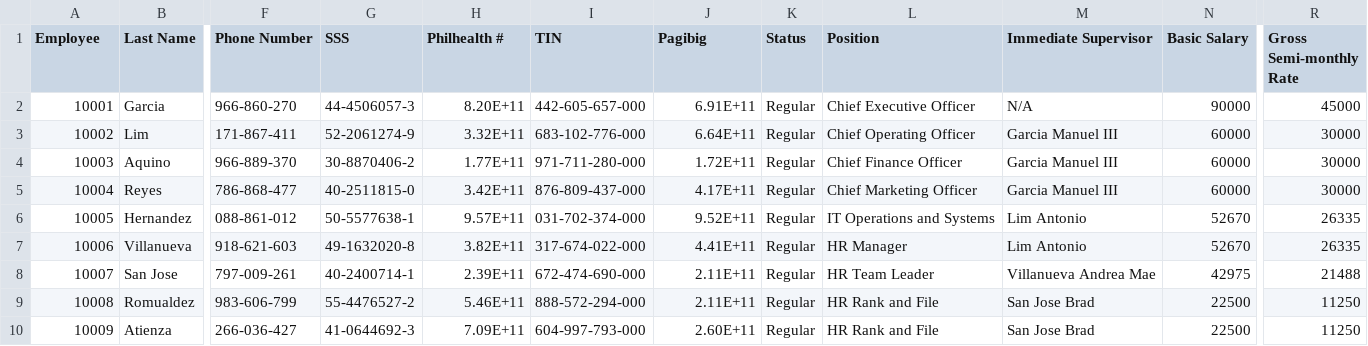
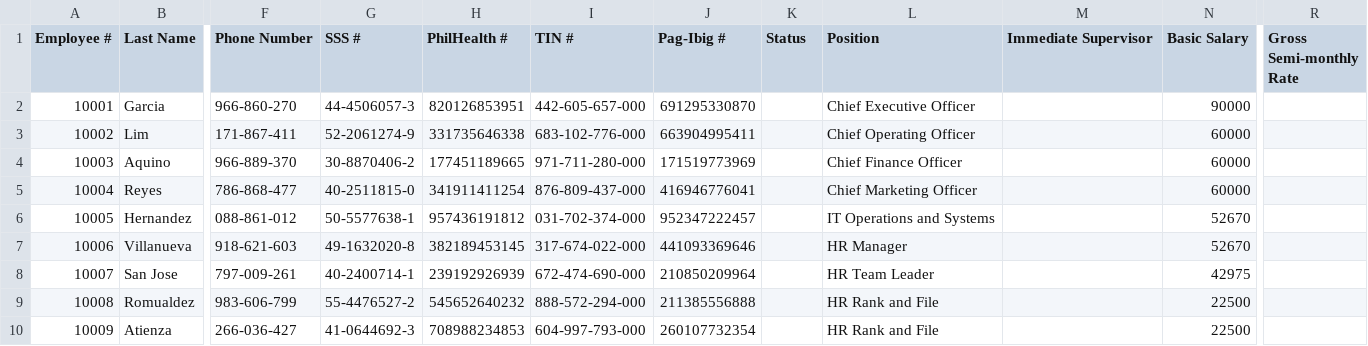
Before and after one commit to imangie/MO-IT103-Group-2, a CSV file: src/main/resources/org/example/motorphui/data/motorph_employee_data.csv, drawn as a sheet; only a part is shown, gaps mark what is left out; the diff covers the shown part only; the diff names each change by its address in the sheet, - before the commit and + after, or states it on an @@ line.

Commit message:
Employee -Added Setter
HREmployeeView
-changes reflect on the table view and payroll/payslip
-placeholder for Delete Employee; working and updated on CSV
-placeholder for Add Employee; Functionality not yet implement, can integrate with Liam's

HRViewAndUpdateEmployee
-working button
-load and save to CSV

hr_employee_view.fxml
-Tableview for Employee Number, Last Name, First Name, SSS Number, PhilHealth Number, TIN, and Pag-IBIG Number as per Feature 2

hr_view_and_update_employee.fxml
-pop out window to view other employee details and update info except the Employee Number

motorph_employee.data.csv
-format for PhilHealth and Pagibig

```diff
--- a/src/main/resources/org/example/motorphui/data/motorph_employee_data.csv
+++ b/src/main/resources/org/example/motorphui/data/motorph_employee_data.csv
-A1: Employee
+A1: Employee #
-G1: SSS
+G1: SSS #
-H1: Philhealth #
+H1: PhilHealth #
-I1: TIN
+I1: TIN #
-J1: Pagibig
+J1: Pag-Ibig #
-H2 (PhilHealth #): 8.20E+11
+H2 (PhilHealth #): 820126853951
-J2 (Pag-Ibig #): 6.91E+11
+J2 (Pag-Ibig #): 691295330870
-K2:K10 (Status): Regular
+K2:K10 (Status): (empty)
-M2 (Immediate Supervisor): N/A
+M2 (Immediate Supervisor): (empty)
-R2 (Gross Semi-monthly Rate): 45000
+R2 (Gross Semi-monthly Rate): (empty)
-H3 (PhilHealth #): 3.32E+11
+H3 (PhilHealth #): 331735646338
-J3 (Pag-Ibig #): 6.64E+11
+J3 (Pag-Ibig #): 663904995411
-M3:M5 (Immediate Supervisor): Garcia Manuel III
+M3:M5 (Immediate Supervisor): (empty)
-R3:R5 (Gross Semi-monthly Rate): 30000
+R3:R5 (Gross Semi-monthly Rate): (empty)
-H4 (PhilHealth #): 1.77E+11
+H4 (PhilHealth #): 177451189665
-J4 (Pag-Ibig #): 1.72E+11
+J4 (Pag-Ibig #): 171519773969
-H5 (PhilHealth #): 3.42E+11
+H5 (PhilHealth #): 341911411254
-J5 (Pag-Ibig #): 4.17E+11
+J5 (Pag-Ibig #): 416946776041
-H6 (PhilHealth #): 9.57E+11
+H6 (PhilHealth #): 957436191812
-J6 (Pag-Ibig #): 9.52E+11
+J6 (Pag-Ibig #): 952347222457
-M6:M7 (Immediate Supervisor): Lim Antonio
+M6:M7 (Immediate Supervisor): (empty)
-R6:R7 (Gross Semi-monthly Rate): 26335
+R6:R7 (Gross Semi-monthly Rate): (empty)
-H7 (PhilHealth #): 3.82E+11
+H7 (PhilHealth #): 382189453145
-J7 (Pag-Ibig #): 4.41E+11
+J7 (Pag-Ibig #): 441093369646
-H8 (PhilHealth #): 2.39E+11
+H8 (PhilHealth #): 239192926939
-J8 (Pag-Ibig #): 2.11E+11
+J8 (Pag-Ibig #): 210850209964
-M8 (Immediate Supervisor): Villanueva Andrea Mae
+M8 (Immediate Supervisor): (empty)
-R8 (Gross Semi-monthly Rate): 21488
+R8 (Gross Semi-monthly Rate): (empty)
-H9 (PhilHealth #): 5.46E+11
+H9 (PhilHealth #): 545652640232
-J9 (Pag-Ibig #): 2.11E+11
+J9 (Pag-Ibig #): 211385556888
-M9:M10 (Immediate Supervisor): San Jose Brad
+M9:M10 (Immediate Supervisor): (empty)
-R9:R10 (Gross Semi-monthly Rate): 11250
+R9:R10 (Gross Semi-monthly Rate): (empty)
-H10 (PhilHealth #): 7.09E+11
+H10 (PhilHealth #): 708988234853
-J10 (Pag-Ibig #): 2.60E+11
+J10 (Pag-Ibig #): 260107732354
```
Also changed, not shown: 125 edited cells elsewhere in this file, 5 other files.
